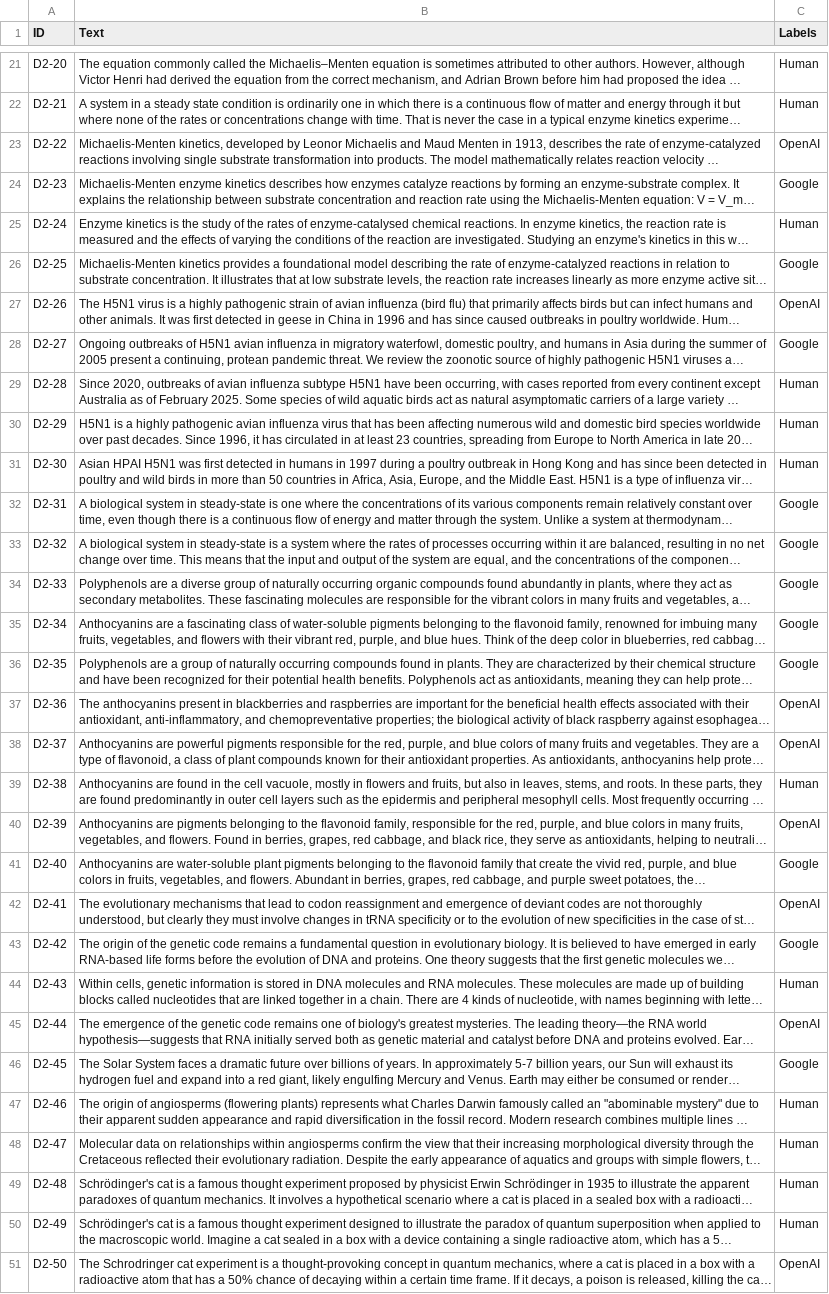
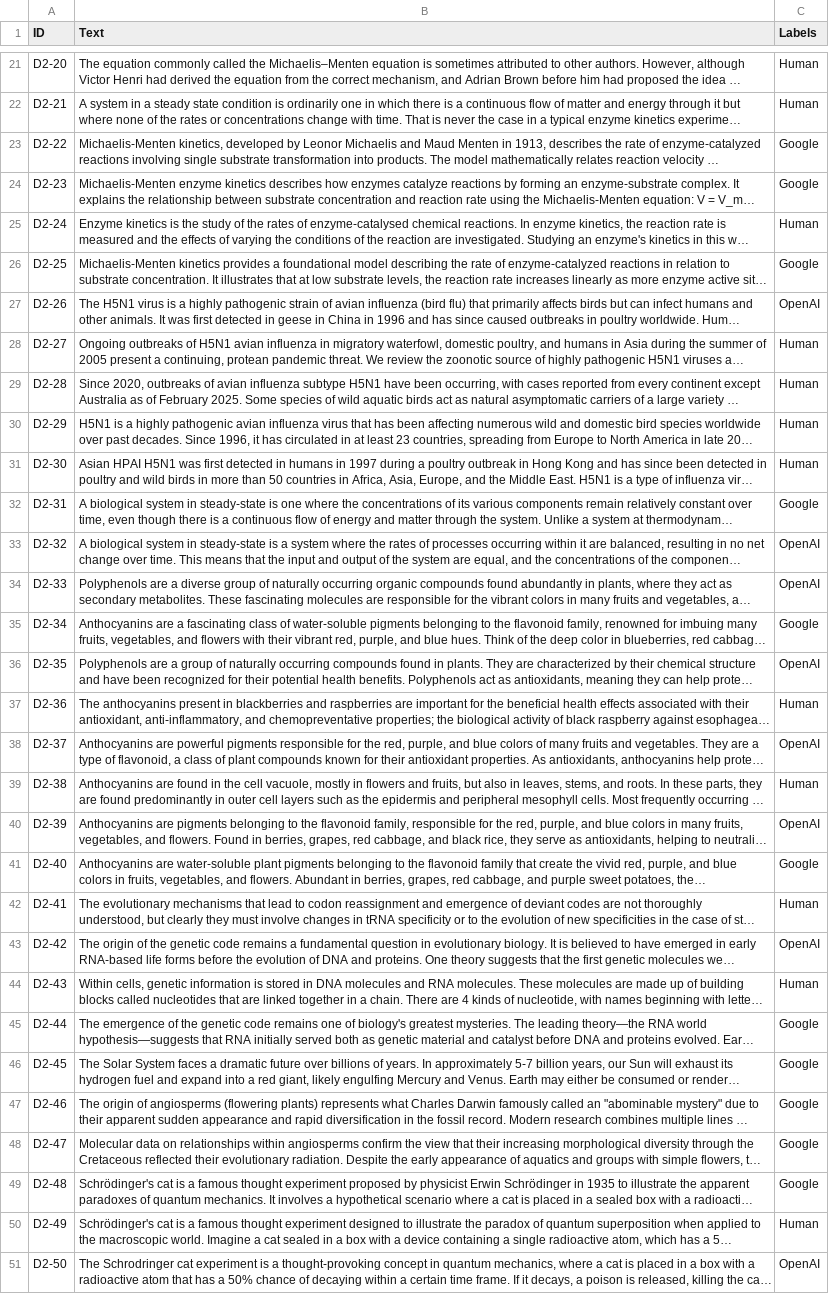
Before and after one commit to gabrielRibeir0/llm-detector, a CSV file: Subm1/subm1-g9-MEI-A.csv, drawn as a sheet; only a part is shown, gaps mark what is left out; long unchanged cells end in …; the diff covers the shown part only; the diff names each change by its address in the sheet, - before the commit and + after, or states it on an @@ line.

```diff
--- a/Subm1/subm1-g9-MEI-A.csv
+++ b/Subm1/subm1-g9-MEI-A.csv
-C23 (Labels): OpenAI
+C23 (Labels): Google
-C28 (Labels): Google
+C28 (Labels): Human
-C33:C34 (Labels): Google
+C33:C34 (Labels): OpenAI
-C36 (Labels): Google
+C36 (Labels): OpenAI
-C37 (Labels): OpenAI
+C37 (Labels): Human
-C42 (Labels): OpenAI
+C42 (Labels): Human
-C43 (Labels): Google
+C43 (Labels): OpenAI
-C45 (Labels): OpenAI
+C45 (Labels): Google
-C47:C49 (Labels): Human
+C47:C49 (Labels): Google
```
Also changed, not shown: 46 edited cells elsewhere in this file, Subm1/subm1-g9-MEI-B.csv, resultados.csv, 27 other files.
